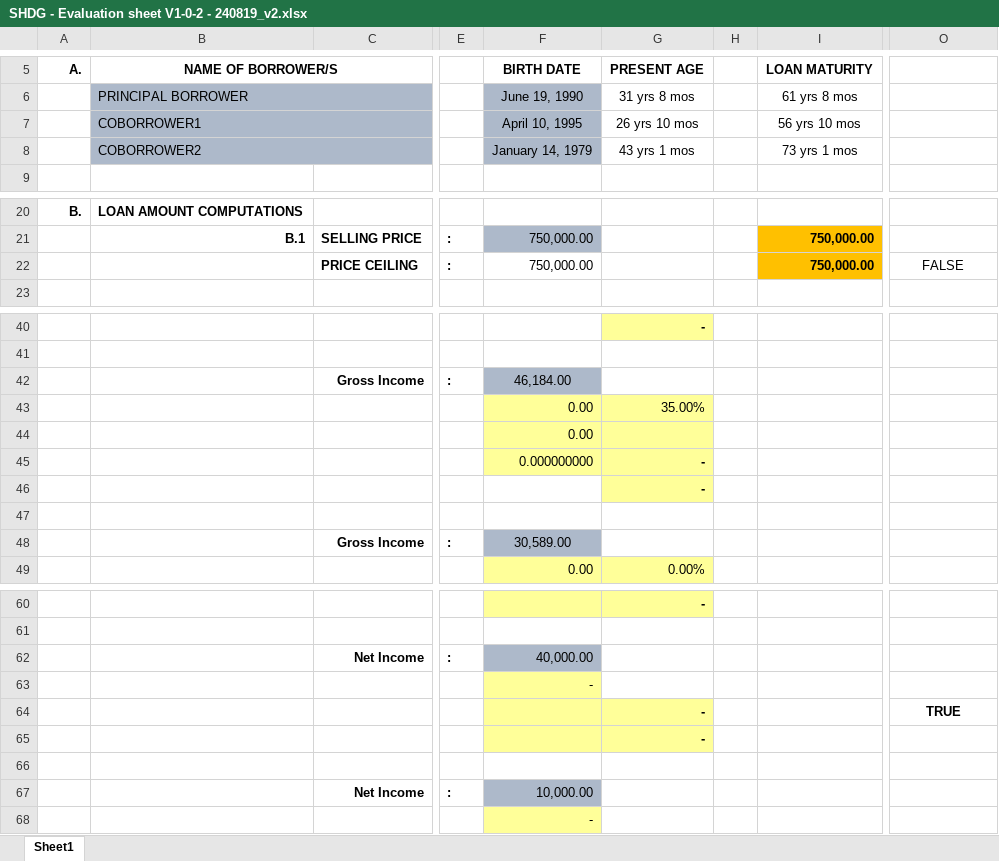
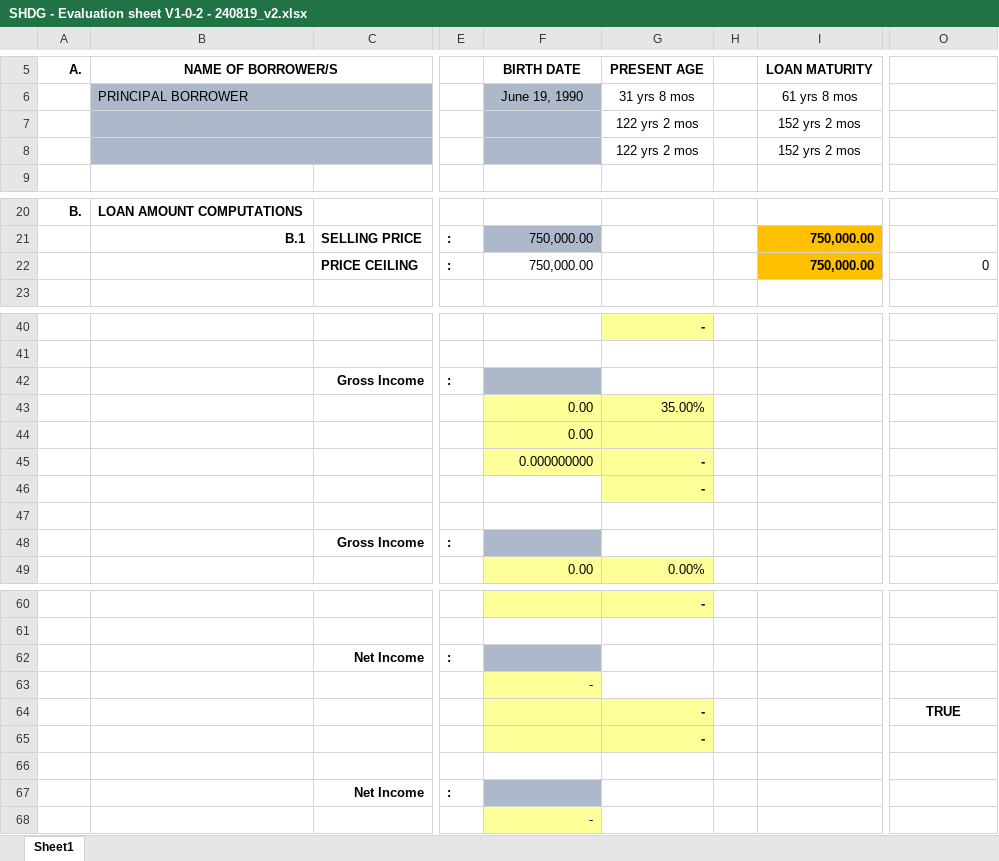
Before and after one commit to jn-devops/homeful-sheet, an Excel workbook: resources/docs/SHDG - Evaluation sheet V1-0-2 - 240819_v2.xlsx, sheet Sheet1, drawn as a sheet; only a part is shown, gaps mark what is left out; values as stored, in another font and other column widths than the file's, no borders; charts and pictures and conditional formats not drawn; the diff covers the shown part only; the diff names each change by its address in the sheet, - before the commit and + after, or states it on an @@ line.

Commit message:
correct Coborrower_2 Cell, Removed default inputs in xlxs

```diff
--- a/resources/docs/SHDG - Evaluation sheet V1-0-2 - 240819_v2.xlsx (sheet Sheet1)
+++ b/resources/docs/SHDG - Evaluation sheet V1-0-2 - 240819_v2.xlsx (sheet Sheet1)
-B7: COBORROWER1
+B7: (empty)
-F7: April 10, 1995
+F7: (empty)
-G7: 26 yrs 10 mos
+G7: 122 yrs 2 mos
-I7: 56 yrs 10 mos
+I7: 152 yrs 2 mos
-B8: COBORROWER2
+B8: (empty)
-F8: January 14, 1979
+F8: (empty)
-G8: 43 yrs 1 mos
+G8: 122 yrs 2 mos
-I8: 73 yrs 1 mos
+I8: 152 yrs 2 mos
-O22: FALSE
+O22: 0
-O22 alignment: center
+O22 alignment: right
-F42: 46,184.00
+F42: (empty)
-F48: 30,589.00
+F48: (empty)
-F62: 40,000.00
+F62: (empty)
-F67: 10,000.00
+F67: (empty)
```
Also changed, not shown: 32 edited cells elsewhere in this sheet, 2 other files.
